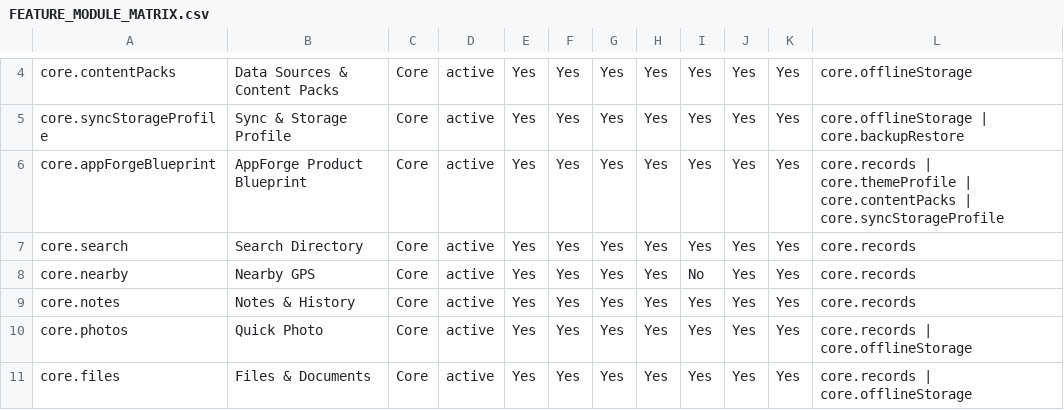
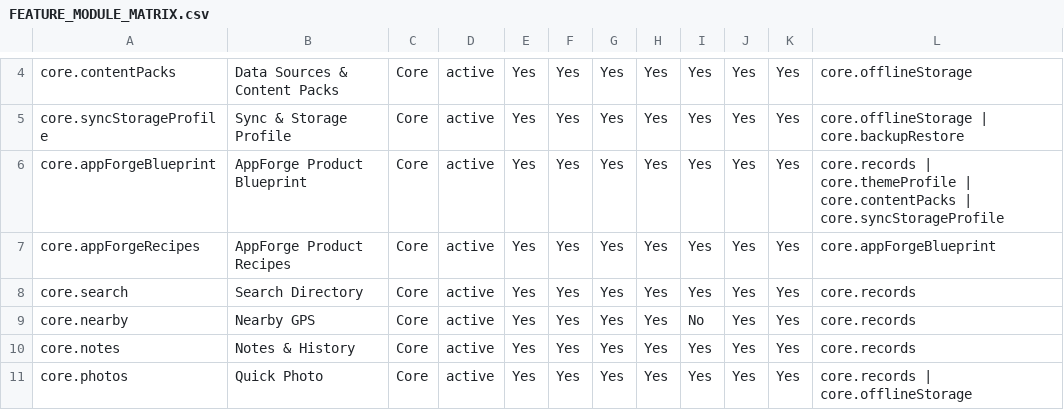
Before and after one commit to CTL-ALT-DEL/FireVault2, a CSV file: architecture/FEATURE_MODULE_MATRIX.csv, drawn as a sheet; only a part is shown, gaps mark what is left out; the shorter side is filled out with more unchanged rows; the diff names each change by its address in the sheet, - before the commit and + after, or states it on an @@ line.

Commit message:
feat: add AppForge product recipes for reusable vertical apps

```diff
--- a/architecture/FEATURE_MODULE_MATRIX.csv
+++ b/architecture/FEATURE_MODULE_MATRIX.csv
+row 7: core.appForgeRecipes | AppForge Product Recipes | Core | active | Yes | Yes | Yes | Yes | Yes | Yes | Yes | core.appForgeBlueprint
```
Also changed, not shown: 22 other files.
